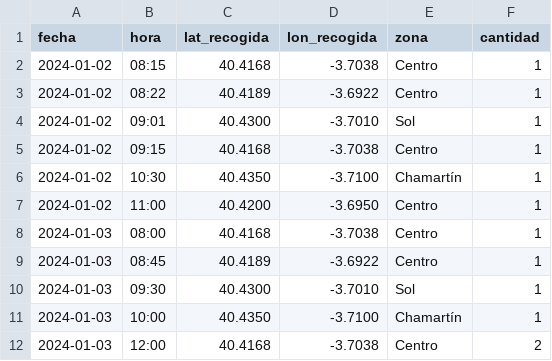
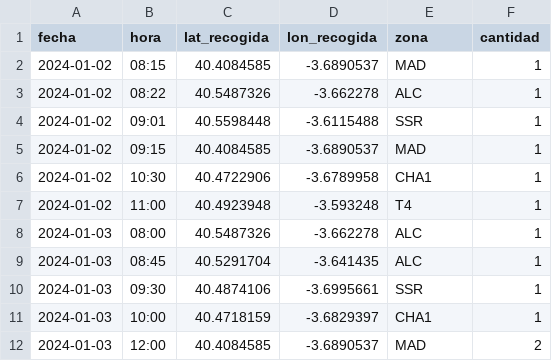
Before and after one commit to FloresDev/HeatMapNT, a CSV file: data/servicios_taxi_ejemplo.csv, drawn as a sheet; only a part is shown; the diff covers the shown part only.

```diff
--- a/data/servicios_taxi_ejemplo.csv
+++ b/data/servicios_taxi_ejemplo.csv
@@ -1,12 +1,12 @@
 fecha,hora,lat_recogida,lon_recogida,zona,cantidad
-2024-01-02,08:15,40.4168,-3.7038,Centro,1
-2024-01-02,08:22,40.4189,-3.6922,Centro,1
-2024-01-02,09:01,40.4300,-3.7010,Sol,1
-2024-01-02,09:15,40.4168,-3.7038,Centro,1
-2024-01-02,10:30,40.4350,-3.7100,Chamartín,1
-2024-01-02,11:00,40.4200,-3.6950,Centro,1
-2024-01-03,08:00,40.4168,-3.7038,Centro,1
-2024-01-03,08:45,40.4189,-3.6922,Centro,1
-2024-01-03,09:30,40.4300,-3.7010,Sol,1
-2024-01-03,10:00,40.4350,-3.7100,Chamartín,1
-2024-01-03,12:00,40.4168,-3.7038,Centro,2
+2024-01-02,08:15,40.4084585,-3.6890537,MAD,1
+2024-01-02,08:22,40.5487326,-3.662278,ALC,1
+2024-01-02,09:01,40.5598448,-3.6115488,SSR,1
+2024-01-02,09:15,40.4084585,-3.6890537,MAD,1
+2024-01-02,10:30,40.4722906,-3.6789958,CHA1,1
+2024-01-02,11:00,40.4923948,-3.593248,T4,1
+2024-01-03,08:00,40.5487326,-3.662278,ALC,1
+2024-01-03,08:45,40.5291704,-3.641435,ALC,1
+2024-01-03,09:30,40.4874106,-3.6995661,SSR,1
+2024-01-03,10:00,40.4718159,-3.6829397,CHA1,1
+2024-01-03,12:00,40.4084585,-3.6890537,MAD,2
```
Also changed, not shown: 4 added rows and 90 edited cells elsewhere in this file, 2 other files.
